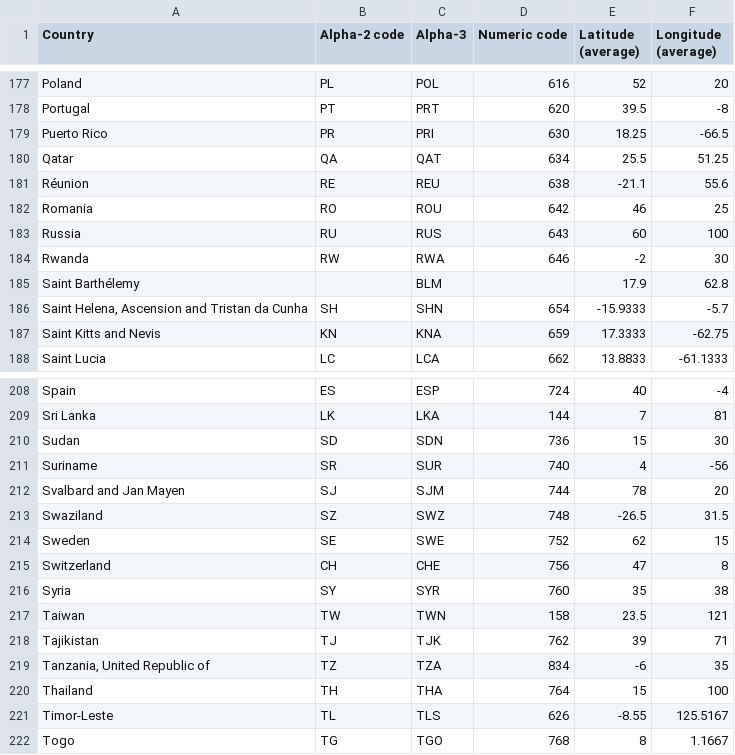
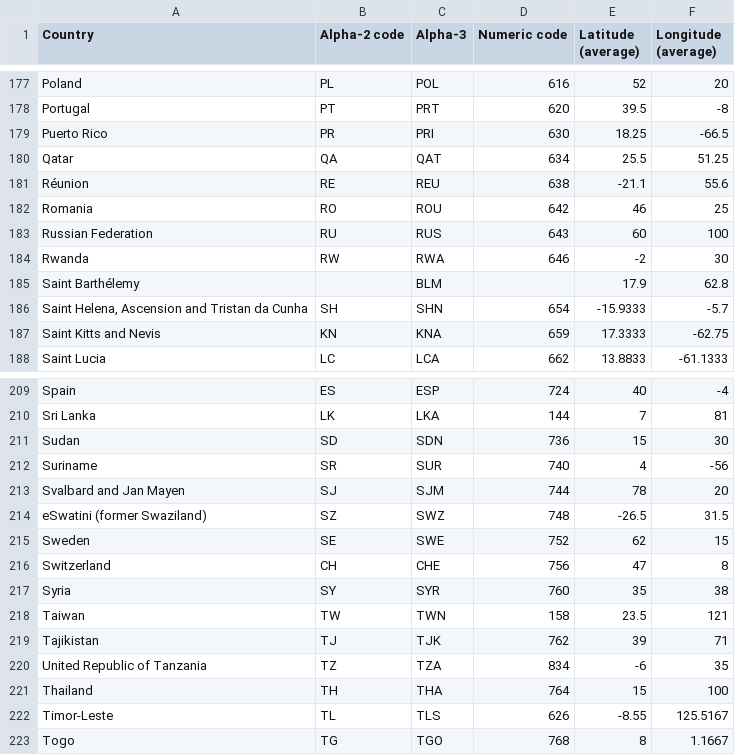
Before and after one commit to Rolikasi/digital-public-goods-map, a CSV file: public/countries_codes_and_coordinates.csv, drawn as a sheet; only a part is shown, gaps mark what is left out; the diff covers the shown part only.

```diff
--- a/public/countries_codes_and_coordinates.csv
+++ b/public/countries_codes_and_coordinates.csv
@@ -182,3 +182,3 @@
 "Romania", "RO", "ROU", "642", "46", "25"
-"Russia", "RU", "RUS", "643", "60", "100"
+"Russian Federation", "RU", "RUS", "643", "60", "100"
 "Rwanda", "RW", "RWA", "646", "-2", "30"
@@ -212,3 +213,3 @@
 "Svalbard and Jan Mayen", "SJ", "SJM", "744", "78", "20"
-"Swaziland", "SZ", "SWZ", "748", "-26.5", "31.5"
+"eSwatini (former Swaziland)", "SZ", "SWZ", "748", "-26.5", "31.5"
 "Sweden", "SE", "SWE", "752", "62", "15"
@@ -218,3 +219,3 @@
 "Tajikistan", "TJ", "TJK", "762", "39", "71"
-"Tanzania, United Republic of", "TZ", "TZA", "834", "-6", "35"
+"United Republic of Tanzania", "TZ", "TZA", "834", "-6", "35"
 "Thailand", "TH", "THA", "764", "15", "100"
```
Also changed, not shown: 1 added row and 7 edited cells elsewhere in this file, 5 other files.
